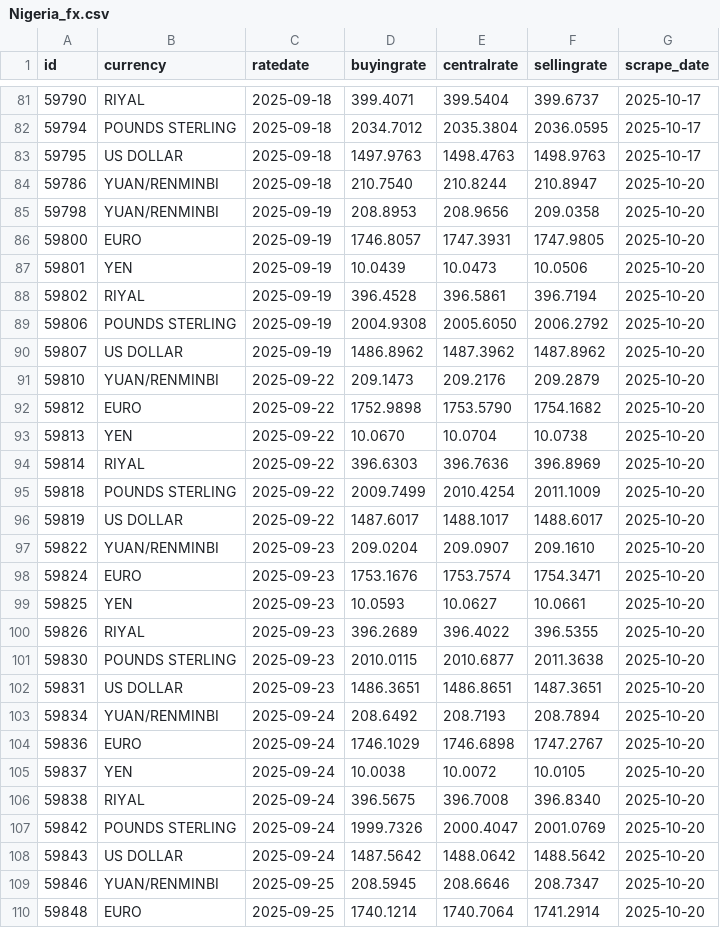
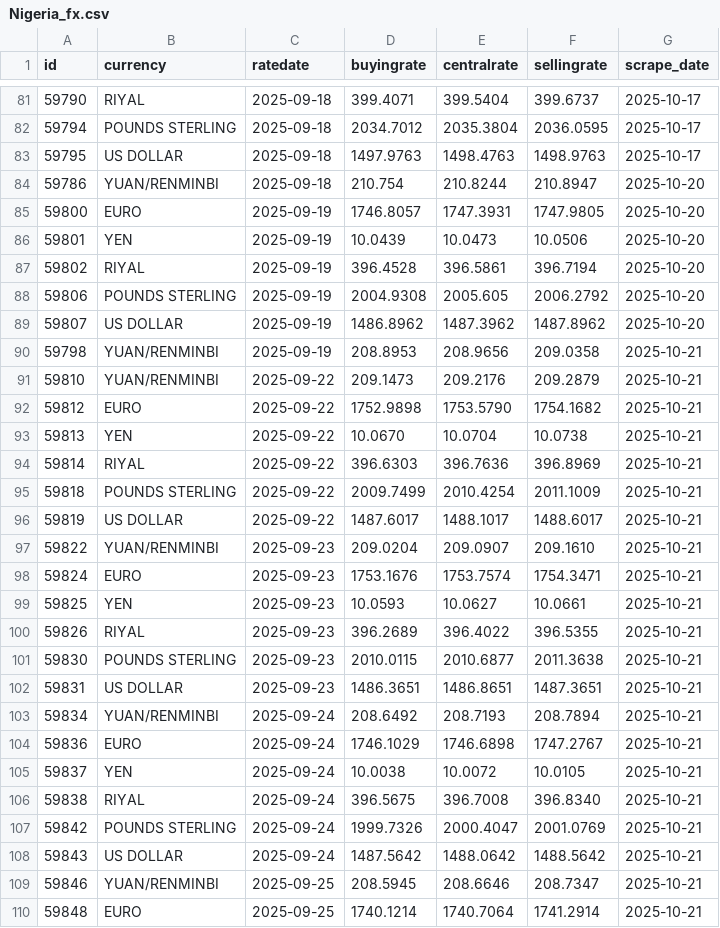
Before and after one commit to Imr-u/Nigeria_fx, a CSV file: Nigeria_fx.csv, drawn as a sheet; only a part is shown, gaps mark what is left out; the diff covers the shown part only.

```diff
--- a/Nigeria_fx.csv
+++ b/Nigeria_fx.csv
@@ -83,4 +83,3 @@ id,currency,ratedate,buyingrate,centralrate,sellingrate,scrape_date
 59795,US DOLLAR,2025-09-18,1497.9763,1498.4763,1498.9763,2025-10-17
-59786,YUAN/RENMINBI,2025-09-18,210.7540,210.8244,210.8947,2025-10-20
-59798,YUAN/RENMINBI,2025-09-19,208.8953,208.9656,209.0358,2025-10-20
+59786,YUAN/RENMINBI,2025-09-18,210.754,210.8244,210.8947,2025-10-20
 59800,EURO,2025-09-19,1746.8057,1747.3931,1747.9805,2025-10-20
@@ -88,23 +87,24 @@ id,currency,ratedate,buyingrate,centralrate,sellingrate,scrape_date
 59802,RIYAL,2025-09-19,396.4528,396.5861,396.7194,2025-10-20
-59806,POUNDS STERLING,2025-09-19,2004.9308,2005.6050,2006.2792,2025-10-20
+59806,POUNDS STERLING,2025-09-19,2004.9308,2005.605,2006.2792,2025-10-20
 59807,US DOLLAR,2025-09-19,1486.8962,1487.3962,1487.8962,2025-10-20
-59810,YUAN/RENMINBI,2025-09-22,209.1473,209.2176,209.2879,2025-10-20
-59812,EURO,2025-09-22,1752.9898,1753.5790,1754.1682,2025-10-20
-59813,YEN,2025-09-22,10.0670,10.0704,10.0738,2025-10-20
-59814,RIYAL,2025-09-22,396.6303,396.7636,396.8969,2025-10-20
-59818,POUNDS STERLING,2025-09-22,2009.7499,2010.4254,2011.1009,2025-10-20
-59819,US DOLLAR,2025-09-22,1487.6017,1488.1017,1488.6017,2025-10-20
-59822,YUAN/RENMINBI,2025-09-23,209.0204,209.0907,209.1610,2025-10-20
-59824,EURO,2025-09-23,1753.1676,1753.7574,1754.3471,2025-10-20
-59825,YEN,2025-09-23,10.0593,10.0627,10.0661,2025-10-20
-59826,RIYAL,2025-09-23,396.2689,396.4022,396.5355,2025-10-20
-59830,POUNDS STERLING,2025-09-23,2010.0115,2010.6877,2011.3638,2025-10-20
-59831,US DOLLAR,2025-09-23,1486.3651,1486.8651,1487.3651,2025-10-20
-59834,YUAN/RENMINBI,2025-09-24,208.6492,208.7193,208.7894,2025-10-20
-59836,EURO,2025-09-24,1746.1029,1746.6898,1747.2767,2025-10-20
-59837,YEN,2025-09-24,10.0038,10.0072,10.0105,2025-10-20
-59838,RIYAL,2025-09-24,396.5675,396.7008,396.8340,2025-10-20
-59842,POUNDS STERLING,2025-09-24,1999.7326,2000.4047,2001.0769,2025-10-20
-59843,US DOLLAR,2025-09-24,1487.5642,1488.0642,1488.5642,2025-10-20
-59846,YUAN/RENMINBI,2025-09-25,208.5945,208.6646,208.7347,2025-10-20
-59848,EURO,2025-09-25,1740.1214,1740.7064,1741.2914,2025-10-20
+59798,YUAN/RENMINBI,2025-09-19,208.8953,208.9656,209.0358,2025-10-21
+59810,YUAN/RENMINBI,2025-09-22,209.1473,209.2176,209.2879,2025-10-21
+59812,EURO,2025-09-22,1752.9898,1753.5790,1754.1682,2025-10-21
+59813,YEN,2025-09-22,10.0670,10.0704,10.0738,2025-10-21
+59814,RIYAL,2025-09-22,396.6303,396.7636,396.8969,2025-10-21
+59818,POUNDS STERLING,2025-09-22,2009.7499,2010.4254,2011.1009,2025-10-21
+59819,US DOLLAR,2025-09-22,1487.6017,1488.1017,1488.6017,2025-10-21
+59822,YUAN/RENMINBI,2025-09-23,209.0204,209.0907,209.1610,2025-10-21
+59824,EURO,2025-09-23,1753.1676,1753.7574,1754.3471,2025-10-21
+59825,YEN,2025-09-23,10.0593,10.0627,10.0661,2025-10-21
+59826,RIYAL,2025-09-23,396.2689,396.4022,396.5355,2025-10-21
+59830,POUNDS STERLING,2025-09-23,2010.0115,2010.6877,2011.3638,2025-10-21
+59831,US DOLLAR,2025-09-23,1486.3651,1486.8651,1487.3651,2025-10-21
+59834,YUAN/RENMINBI,2025-09-24,208.6492,208.7193,208.7894,2025-10-21
+59836,EURO,2025-09-24,1746.1029,1746.6898,1747.2767,2025-10-21
+59837,YEN,2025-09-24,10.0038,10.0072,10.0105,2025-10-21
+59838,RIYAL,2025-09-24,396.5675,396.7008,396.8340,2025-10-21
+59842,POUNDS STERLING,2025-09-24,1999.7326,2000.4047,2001.0769,2025-10-21
+59843,US DOLLAR,2025-09-24,1487.5642,1488.0642,1488.5642,2025-10-21
+59846,YUAN/RENMINBI,2025-09-25,208.5945,208.6646,208.7347,2025-10-21
+59848,EURO,2025-09-25,1740.1214,1740.7064,1741.2914,2025-10-21
```
Also changed, not shown: 6 added rows and 94 edited cells elsewhere in this file.
